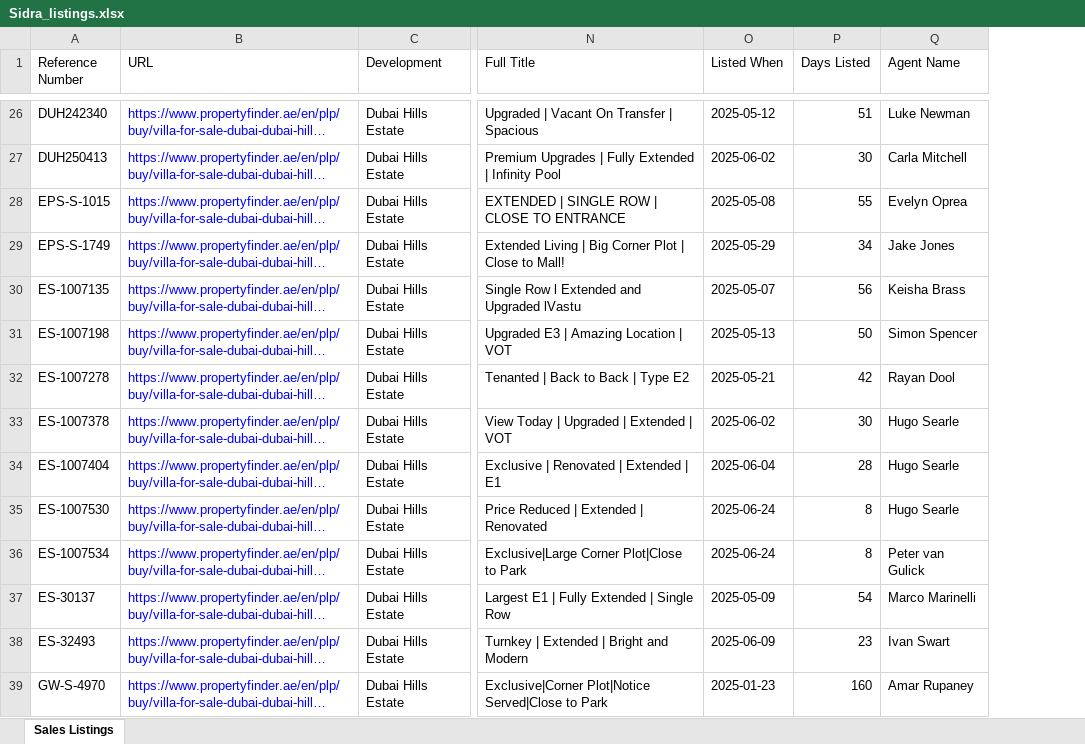
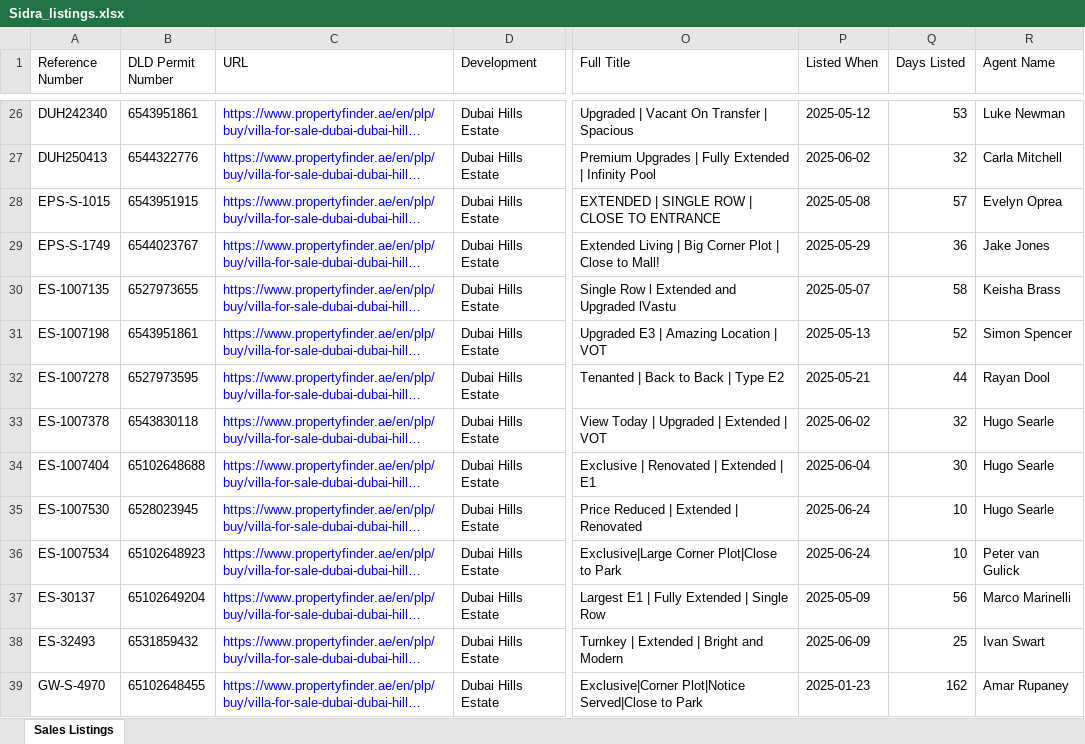
Before and after one commit to Levan91/MegaValuationer, an Excel workbook: Data/Listings/Sidra_listings.xlsx, sheet Sales Listings, drawn as a sheet; only a part is shown, gaps mark what is left out; long unchanged cells end in …; values as stored, in another font and other column widths than the file's, no borders; addresses are those after the commit; the diff covers the shown part only; the diff names each change by its address in the sheet, - before the commit and + after, or states it on an @@ line.

```diff
--- a/Data/Listings/Sidra_listings.xlsx (sheet Sales Listings)
+++ b/Data/Listings/Sidra_listings.xlsx (sheet Sales Listings)
+column B (DLD Permit Number), rows 26-39: 6543951861 | 6544322776 | 6543951915 | 6544023767 | 6527973655 | 6543951861 | 6527973595 | 6543830118 | 65102648688 | 6528023945 | 65102648923 | 65102649204 | 6531859432 | 65102648455
-Q26 (Days Listed): 51
+Q26 (Days Listed): 53
-Q27 (Days Listed): 30
+Q27 (Days Listed): 32
-Q28 (Days Listed): 55
+Q28 (Days Listed): 57
-Q29 (Days Listed): 34
+Q29 (Days Listed): 36
-Q30 (Days Listed): 56
+Q30 (Days Listed): 58
-Q31 (Days Listed): 50
+Q31 (Days Listed): 52
-Q32 (Days Listed): 42
+Q32 (Days Listed): 44
-Q33 (Days Listed): 30
+Q33 (Days Listed): 32
-Q34 (Days Listed): 28
+Q34 (Days Listed): 30
-Q35:Q36 (Days Listed): 8
+Q35:Q36 (Days Listed): 10
-Q37 (Days Listed): 54
+Q37 (Days Listed): 56
-Q38 (Days Listed): 23
+Q38 (Days Listed): 25
-Q39 (Days Listed): 160
+Q39 (Days Listed): 162
```
Also changed, not shown: 14 added rows, 11 removed rows, 102 edited cells and cell formats elsewhere in this sheet, Data/Listings/Maple_listings.xlsx, 1 other file.
